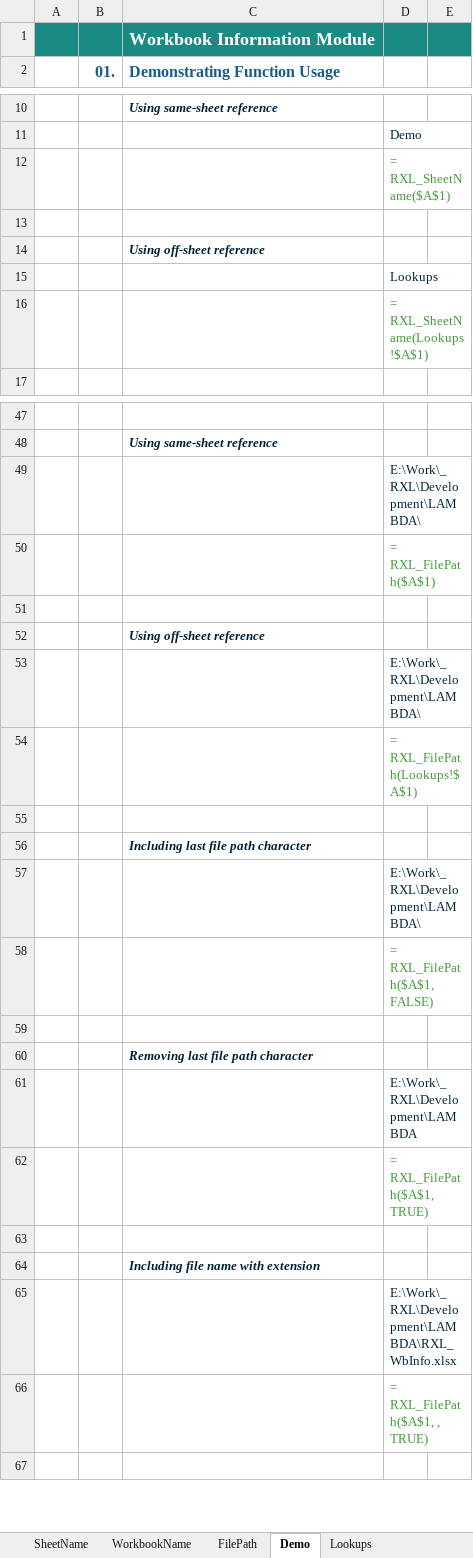
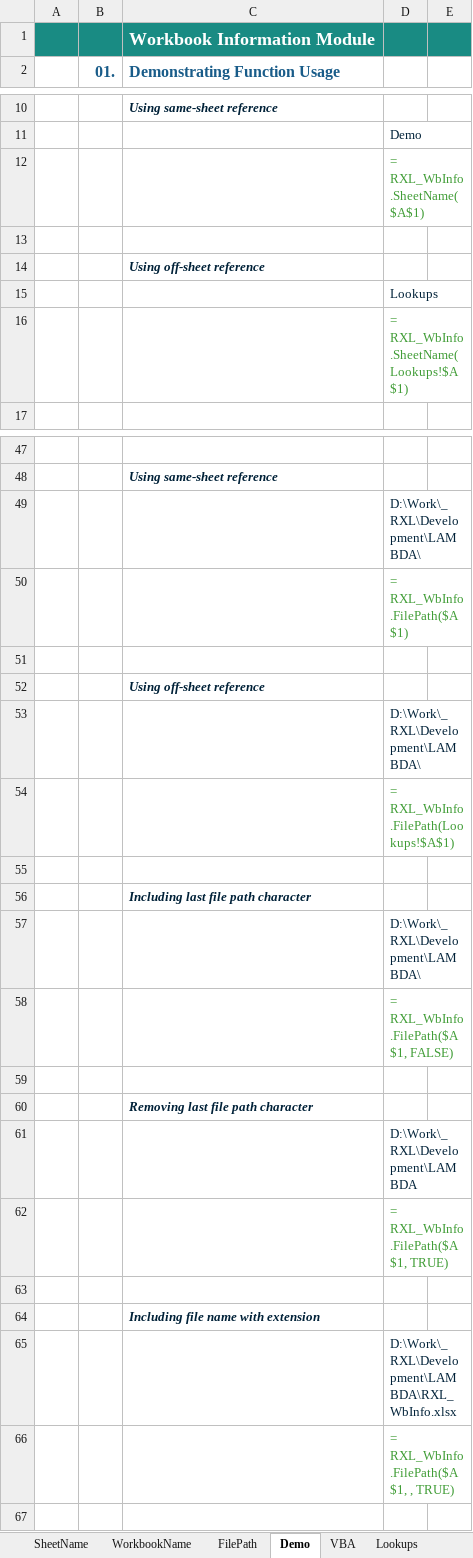
Before and after one commit to r-silk/RXL_Lambdas, an Excel workbook: RXL_WbInfo.xlsx, sheet Demo, drawn as a sheet; only a part is shown, gaps mark what is left out; values as stored, in another font and other column widths than the file's, no borders; charts and pictures not drawn; the diff covers the shown part only; the diff names each change by its address in the sheet, - before the commit and + after, or states it on an @@ line.

```diff
--- a/RXL_WbInfo.xlsx (sheet Demo)
+++ b/RXL_WbInfo.xlsx (sheet Demo)
+sheet tab: VBA
-D12: = RXL_SheetName($A$1)
+D12: = RXL_WbInfo.SheetName($A$1)
-D16: = RXL_SheetName(Lookups!$A$1)
+D16: = RXL_WbInfo.SheetName(Lookups!$A$1)
-D49: E:\Work\_RXL\Development\LAMBDA\
+D49: D:\Work\_RXL\Development\LAMBDA\
-D50: = RXL_FilePath($A$1)
+D50: = RXL_WbInfo.FilePath($A$1)
-D53: E:\Work\_RXL\Development\LAMBDA\
+D53: D:\Work\_RXL\Development\LAMBDA\
-D54: = RXL_FilePath(Lookups!$A$1)
+D54: = RXL_WbInfo.FilePath(Lookups!$A$1)
-D57: E:\Work\_RXL\Development\LAMBDA\
+D57: D:\Work\_RXL\Development\LAMBDA\
-D58: = RXL_FilePath($A$1, FALSE)
+D58: = RXL_WbInfo.FilePath($A$1, FALSE)
-D61: E:\Work\_RXL\Development\LAMBDA
+D61: D:\Work\_RXL\Development\LAMBDA
-D62: = RXL_FilePath($A$1, TRUE)
+D62: = RXL_WbInfo.FilePath($A$1, TRUE)
-D65: E:\Work\_RXL\Development\LAMBDA\RXL_WbInfo.xlsx
+D65: D:\Work\_RXL\Development\LAMBDA\RXL_WbInfo.xlsx
-D66: = RXL_FilePath($A$1, , TRUE)
+D66: = RXL_WbInfo.FilePath($A$1, , TRUE)
```
Also changed, not shown: 4 edited cells elsewhere in this sheet, sheet FilePath, sheet SheetName, sheet WorkbookName, formulas that keep their value, charts or pictures.
